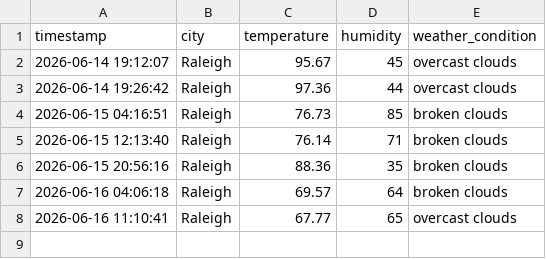
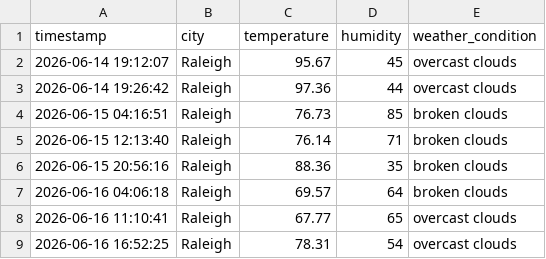
Before and after one commit to pwaltonbrown/Info-Pipeline-App, a CSV file: weather_history.csv, drawn as a sheet; the diff names each change by its address in the sheet, - before the commit and + after, or states it on an @@ line.

```diff
--- a/weather_history.csv
+++ b/weather_history.csv
+row 9: 2026-06-16 16:52:25 | Raleigh | 78.31 | 54 | overcast clouds
```
